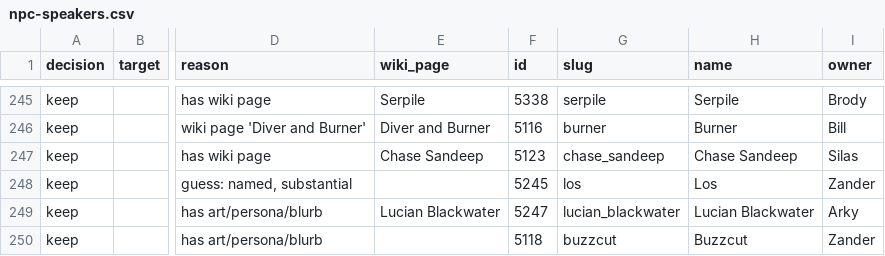
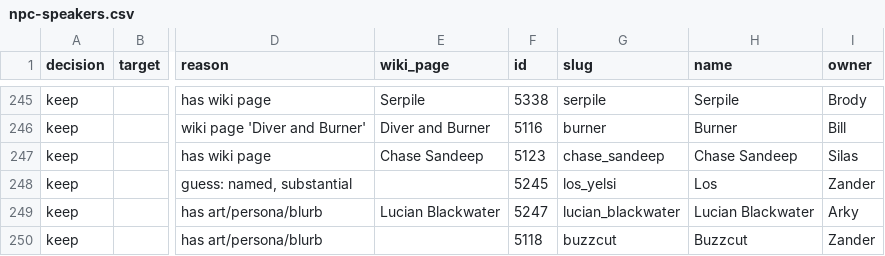
Before and after one commit to retribyte/ff-server, a CSV file: prisma/scripts/seed-data/npc-speakers.csv, drawn as a sheet; only a part is shown, gaps mark what is left out; the diff names each change by its address in the sheet, - before the commit and + after, or states it on an @@ line.

Commit message:
data fixes

```diff
--- a/prisma/scripts/seed-data/npc-speakers.csv
+++ b/prisma/scripts/seed-data/npc-speakers.csv
-G248 (slug): los
+G248 (slug): los_yelsi
```
Also changed, not shown: 4 other files.
